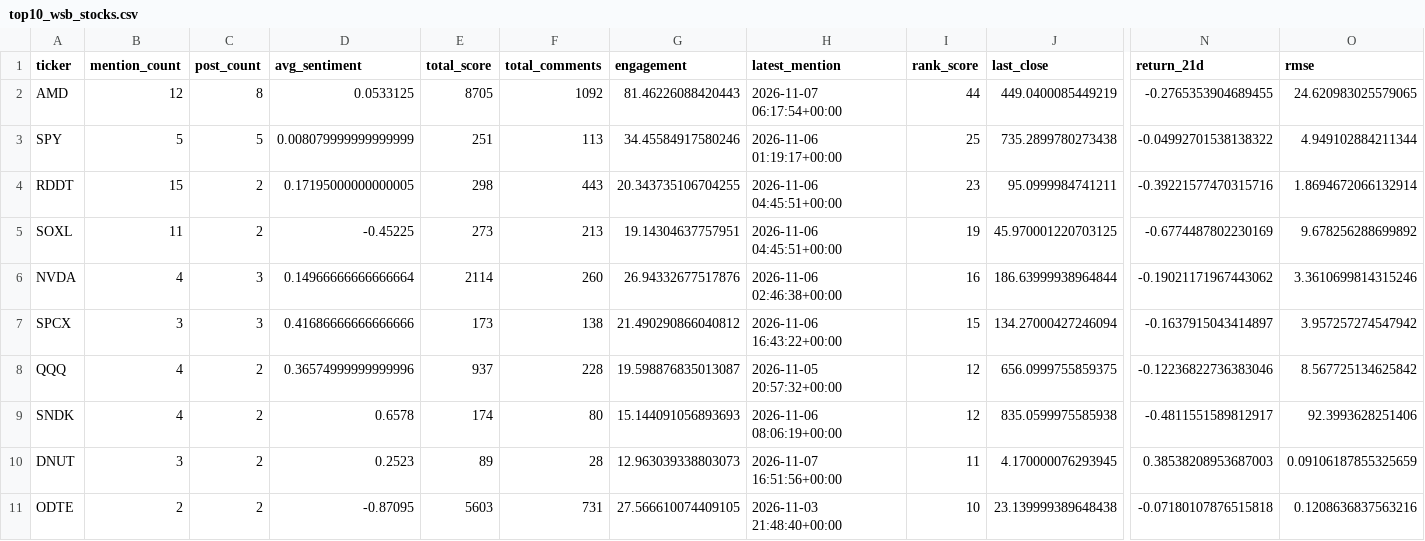
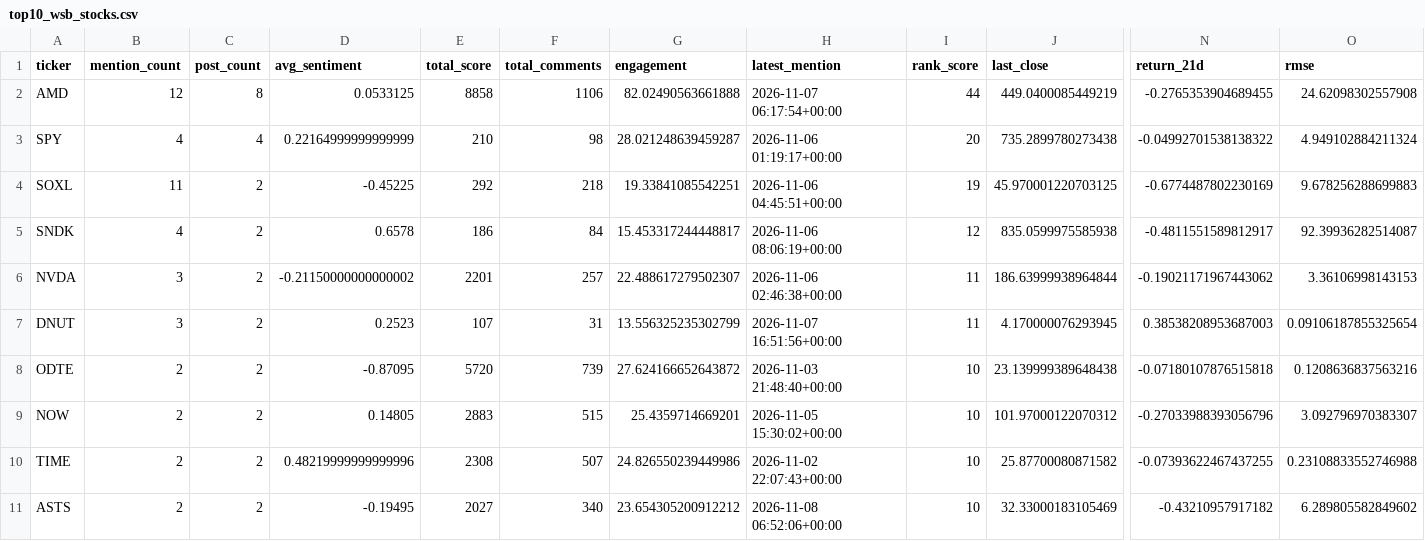
Before and after one commit to Diveride/Project2-Sentiment-analysis-WSbets, a CSV file: outputs/latest_wsb_analysis/top10_wsb_stocks.csv, drawn as a sheet; only a part is shown, gaps mark what is left out; removed rows and columns are numbered as before the commit, all else as after; rows hold the shown columns only; the diff names each change by its address in the sheet, - before the commit and + after, or states it on an @@ line.

```diff
--- a/outputs/latest_wsb_analysis/top10_wsb_stocks.csv
+++ b/outputs/latest_wsb_analysis/top10_wsb_stocks.csv
-E2 (total_score): 8705
+E2 (total_score): 8858
-F2 (total_comments): 1092
+F2 (total_comments): 1106
-G2 (engagement): 81.46226088420443
+G2 (engagement): 82.02490563661888
-O2 (rmse): 24.620983025579065
+O2 (rmse): 24.62098302557908
-B3 (mention_count): 5
+B3 (mention_count): 4
-C3 (post_count): 5
+C3 (post_count): 4
-D3 (avg_sentiment): 0.008079999999999999
+D3 (avg_sentiment): 0.22164999999999999
-E3 (total_score): 251
+E3 (total_score): 210
-F3 (total_comments): 113
+F3 (total_comments): 98
-G3 (engagement): 34.45584917580246
+G3 (engagement): 28.021248639459287
-I3 (rank_score): 25
+I3 (rank_score): 20
-O3 (rmse): 4.949102884211344
+O3 (rmse): 4.949102884211324
-row 4: RDDT | 15 | 2 | 0.17195000000000005 | 298 | 443 | 20.343735106704255 | 2026-11-06 04:45:51+00:00 | 23 | 95.0999984741211 | -0.39221577470315716 | 1.8694672066132914
-E4 (total_score): 273
+E4 (total_score): 292
-F4 (total_comments): 213
+F4 (total_comments): 218
-G4 (engagement): 19.14304637757951
+G4 (engagement): 19.33841085542251
-O4 (rmse): 9.678256288699892
+O4 (rmse): 9.678256288699883
-row 6: NVDA | 4 | 3 | 0.14966666666666664 | 2114 | 260 | 26.94332677517876 | 2026-11-06 02:46:38+00:00 | 16 | 186.63999938964844 | -0.19021171967443062 | 3.3610699814315246
-row 7: SPCX | 3 | 3 | 0.41686666666666666 | 173 | 138 | 21.490290866040812 | 2026-11-06 16:43:22+00:00 | 15 | 134.27000427246094 | -0.1637915043414897 | 3.957257274547942
-row 8: QQQ | 4 | 2 | 0.36574999999999996 | 937 | 228 | 19.598876835013087 | 2026-11-05 20:57:32+00:00 | 12 | 656.0999755859375 | -0.12236822736383046 | 8.567725134625842
-E5 (total_score): 174
+E5 (total_score): 186
-F5 (total_comments): 80
+F5 (total_comments): 84
-G5 (engagement): 15.144091056893693
+G5 (engagement): 15.453317244448817
-O5 (rmse): 92.3993628251406
+O5 (rmse): 92.39936282514087
+row 6: NVDA | 3 | 2 | -0.21150000000000002 | 2201 | 257 | 22.488617279502307 | 2026-11-06 02:46:38+00:00 | 11 | 186.63999938964844 | -0.19021171967443062 | 3.36106998143153
-E7 (total_score): 89
+E7 (total_score): 107
-F7 (total_comments): 28
+F7 (total_comments): 31
-G7 (engagement): 12.963039338803073
+G7 (engagement): 13.556325235302799
-O7 (rmse): 0.09106187855325659
+O7 (rmse): 0.09106187855325654
-E8 (total_score): 5603
+E8 (total_score): 5720
-F8 (total_comments): 731
+F8 (total_comments): 739
-G8 (engagement): 27.566610074409105
+G8 (engagement): 27.624166652643872
+row 9: NOW | 2 | 2 | 0.14805 | 2883 | 515 | 25.4359714669201 | 2026-11-05 15:30:02+00:00 | 10 | 101.97000122070312 | -0.27033988393056796 | 3.092796970383307
+row 10: TIME | 2 | 2 | 0.48219999999999996 | 2308 | 507 | 24.826550239449986 | 2026-11-02 22:07:43+00:00 | 10 | 25.87700080871582 | -0.07393622467437255 | 0.23108833552746988
+row 11: ASTS | 2 | 2 | -0.19495 | 2027 | 340 | 23.654305200912212 | 2026-11-08 06:52:06+00:00 | 10 | 32.33000183105469 | -0.43210957917182 | 6.289805582849602
```
Also changed, not shown: outputs/latest_wsb_analysis/latest_wsb_mentions.csv, outputs/latest_wsb_analysis/prices/nvda_price_features.csv, 50 other files.
